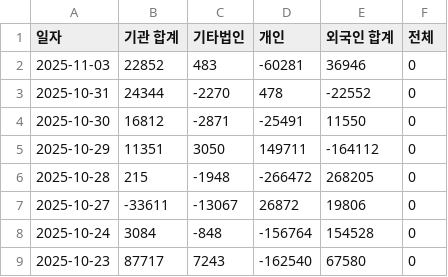
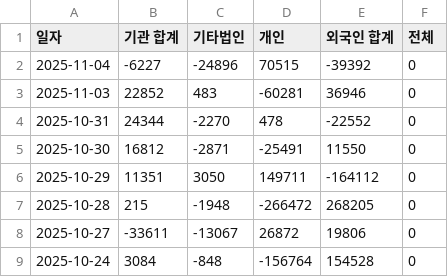
Before and after one commit to ccyun95/sanil_work, a CSV file: data/latest_trading_volume.csv, drawn as a sheet; only a part is shown; the shorter side is filled out with more unchanged rows.

```diff
--- a/data/latest_trading_volume.csv
+++ b/data/latest_trading_volume.csv
@@ -1,2 +1,3 @@
 일자,기관 합계,기타법인,개인,외국인 합계,전체
+2025-11-04,-6227,-24896,70515,-39392,0
 2025-11-03,22852,483,-60281,36946,0
```
Also changed, not shown: data/latest_market_ohlcv.csv.
